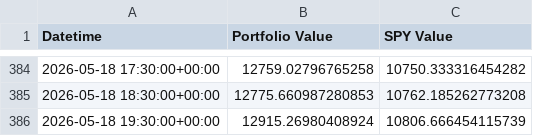
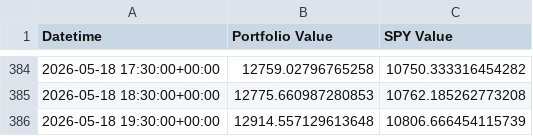
Before and after one commit to g-prakash/sp500_screener, a CSV file: hourly_index_monthly_picks.csv, drawn as a sheet; only a part is shown, gaps mark what is left out.

```diff
--- a/hourly_index_monthly_picks.csv
+++ b/hourly_index_monthly_picks.csv
@@ -385,2 +385,2 @@ Datetime,Portfolio Value,SPY Value
 2026-05-18 18:30:00+00:00,12775.660987280853,10762.185262773208
-2026-05-18 19:30:00+00:00,12915.26980408924,10806.666454115739
+2026-05-18 19:30:00+00:00,12914.557129613648,10806.666454115739
```
Also changed, not shown: 2 other files.
